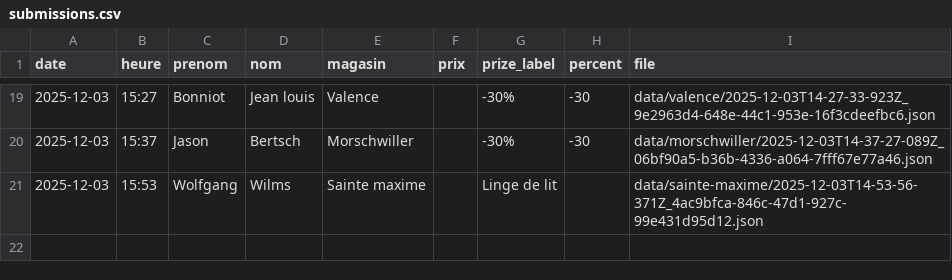
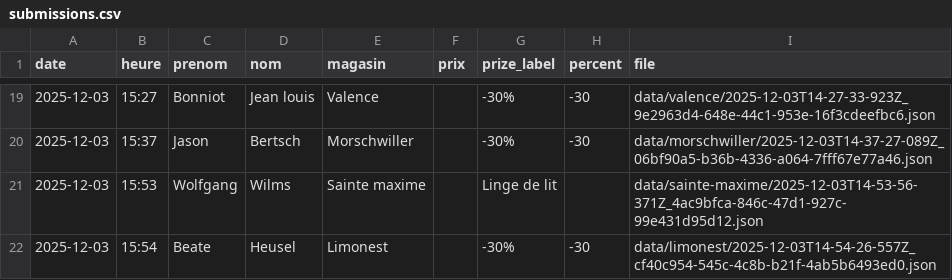
Before and after one commit to parmaktdm/Roue-de-Maliterie-2, a CSV file: data/submissions.csv, drawn as a sheet; only a part is shown, gaps mark what is left out.

Commit message:
Append data/submissions.csv

```diff
--- a/data/submissions.csv
+++ b/data/submissions.csv
@@ -21 +21,2 @@ date,heure,prenom,nom,magasin,prix,prize_label,percent,file
 2025-12-03,15:53,Wolfgang,Wilms,Sainte maxime,,Linge de lit,,data/sainte-maxime/2025-12-03T14-53-56-371Z_4ac9bfca-846c-47d1-927c-99e431d95d12.json
+2025-12-03,15:54,Beate,Heusel,Limonest,,-30%,-30,data/limonest/2025-12-03T14-54-26-557Z_cf40c954-545c-4c8b-b21f-4ab5b6493ed0.json
```
